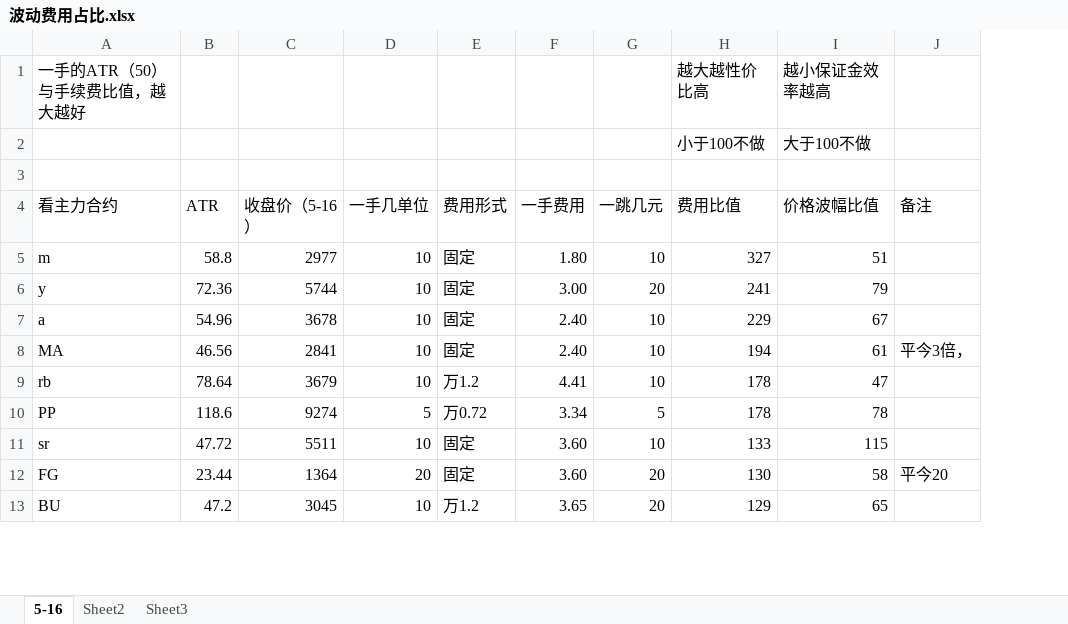
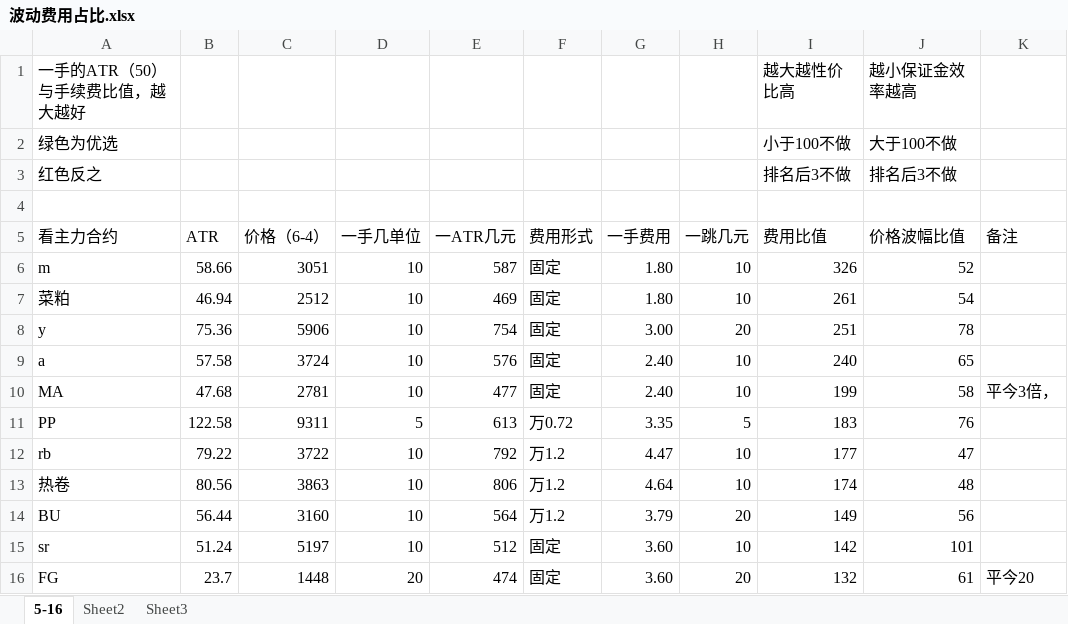
Before and after one commit to wzgdavid/ana, an Excel workbook: 波动费用占比.xlsx, sheet 5-16, drawn as a sheet; only a part is shown; values as stored, in another font and other column widths than the file's, no cell formats; removed rows and columns are numbered as before the commit, all else as after; the diff covers the shown part only; the diff names each change by its address in the sheet, - before the commit and + after, or states it on an @@ line.

```diff
--- a/波动费用占比.xlsx (sheet 5-16)
+++ b/波动费用占比.xlsx (sheet 5-16)
-column C (收盘价（5-16）), rows 5-9: 2977 | 5744 | 3678 | 2841 | 3679; rows 11-12: 5511 | 1364
+column C (价格（6-4）), row 6: 3051; rows 8-10: 5906 | 3724 | 2781; row 12: 3722; rows 15-16: 5197 | 1448
+column E (一ATR几元), row 6: 587; rows 8-10: 754 | 576 | 477; row 12: 792; rows 15-16: 512 | 474
-A2 (看主力合约): (empty)
+A2 (看主力合约): 绿色为优选
+row 3: 红色反之 |  |  |  |  |  |  |  | 排名后3不做 | 排名后3不做
-B6 (ATR): 58.8
+B6 (ATR): 58.66
-I6 (费用比值): 327
+I6 (费用比值): 326
-J6 (价格波幅比值): 51
+J6 (价格波幅比值): 52
+row 7: 菜粕 | 46.94 | 2512 | 10 | 469 | 固定 | 1.80 | 10 | 261 | 54
-B8 (ATR): 72.36
+B8 (ATR): 75.36
-I8 (费用比值): 241
+I8 (费用比值): 251
-J8 (价格波幅比值): 79
+J8 (价格波幅比值): 78
-B9 (ATR): 54.96
+B9 (ATR): 57.58
-I9 (费用比值): 229
+I9 (费用比值): 240
-J9 (价格波幅比值): 67
+J9 (价格波幅比值): 65
-B10 (ATR): 46.56
+B10 (ATR): 47.68
-I10 (费用比值): 194
+I10 (费用比值): 199
-J10 (价格波幅比值): 61
+J10 (价格波幅比值): 58
+row 11: PP | 122.58 | 9311 | 5 | 613 | 万0.72 | 3.35 | 5 | 183 | 76
-B12 (ATR): 78.64
+B12 (ATR): 79.22
-G12 (一手费用): 4.41
+G12 (一手费用): 4.47
-I12 (费用比值): 178
+I12 (费用比值): 177
-row 10: PP | 118.6 | 9274 | 5 | 万0.72 | 3.34 | 5 | 178 | 78
+row 13: 热卷 | 80.56 | 3863 | 10 | 806 | 万1.2 | 4.64 | 10 | 174 | 48
+row 14: BU | 56.44 | 3160 | 10 | 564 | 万1.2 | 3.79 | 20 | 149 | 56
-B15 (ATR): 47.72
+B15 (ATR): 51.24
-I15 (费用比值): 133
+I15 (费用比值): 142
-J15 (价格波幅比值): 115
+J15 (价格波幅比值): 101
-B16 (ATR): 23.44
+B16 (ATR): 23.7
-I16 (费用比值): 130
+I16 (费用比值): 132
-J16 (价格波幅比值): 58
+J16 (价格波幅比值): 61
-row 13: BU | 47.2 | 3045 | 10 | 万1.2 | 3.65 | 20 | 129 | 65
```
Also changed, not shown: 2 added rows, 2 removed rows and 3 edited cells elsewhere in this sheet, cell formats, formulas that keep their value, 3 other files.
